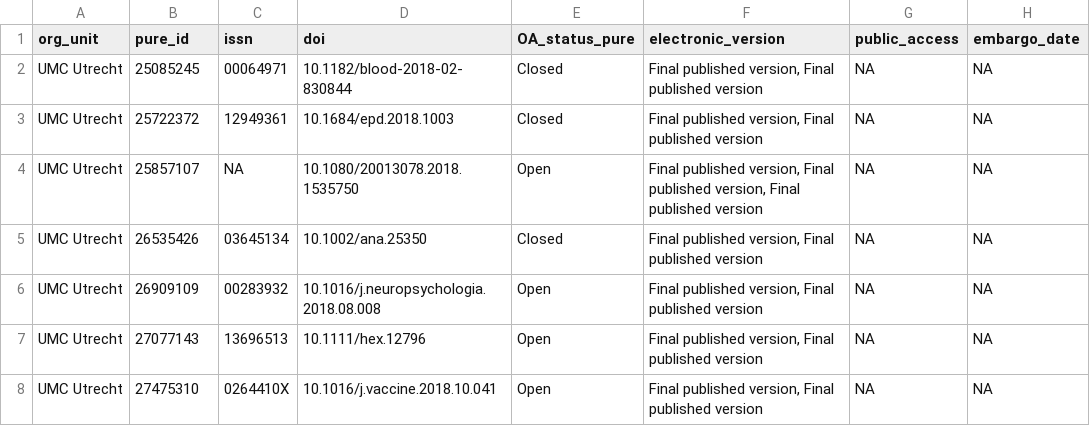
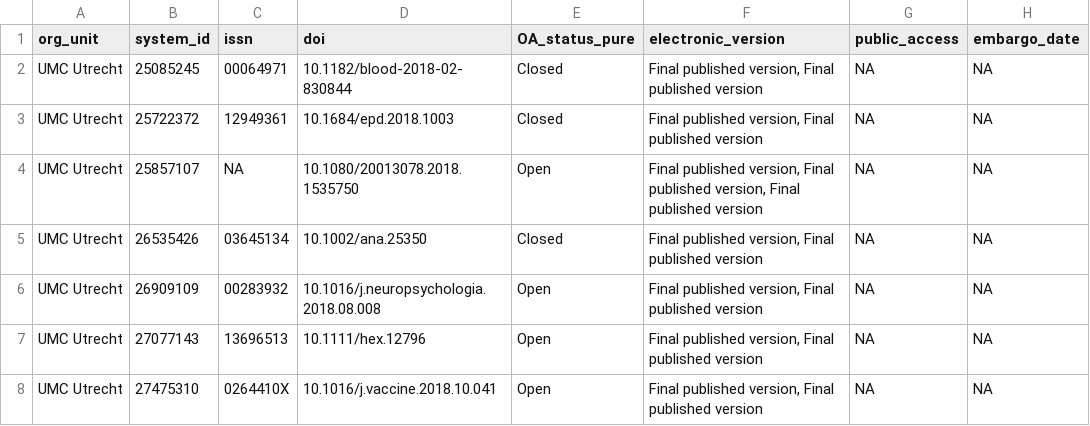
Before and after one commit to bvreede/OAmonitoring, a CSV file: output/testdata_UMCU_clean.csv, drawn as a sheet; only a part is shown; the diff names each change by its address in the sheet, - before the commit and + after, or states it on an @@ line.

Commit message:
changed the test headers so they fit with the script

```diff
--- a/output/testdata_UMCU_clean.csv
+++ b/output/testdata_UMCU_clean.csv
-B1: pure_id
+B1: system_id
```
